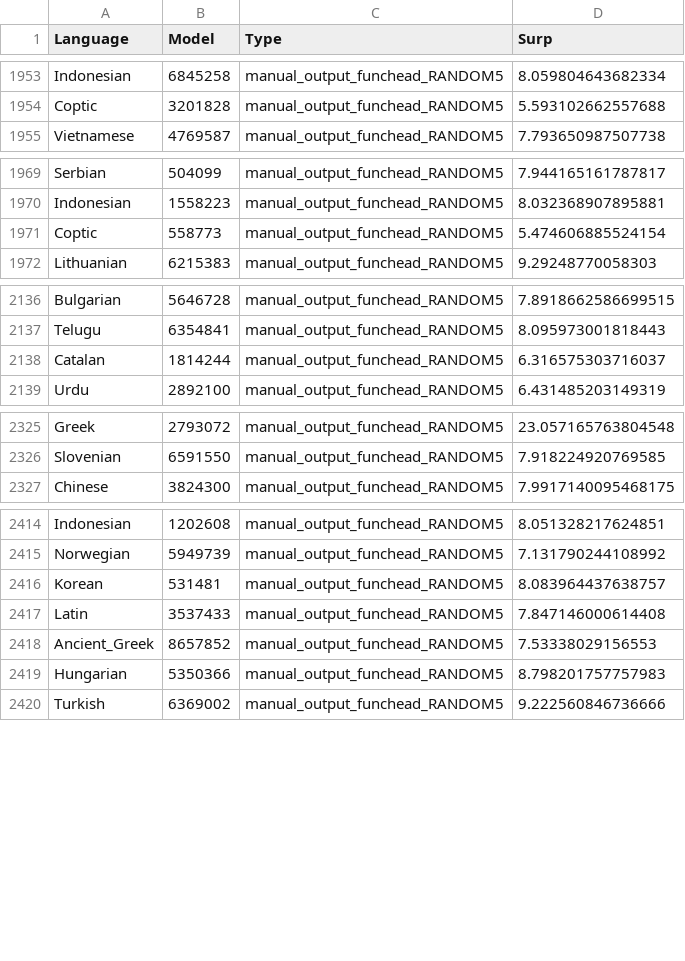
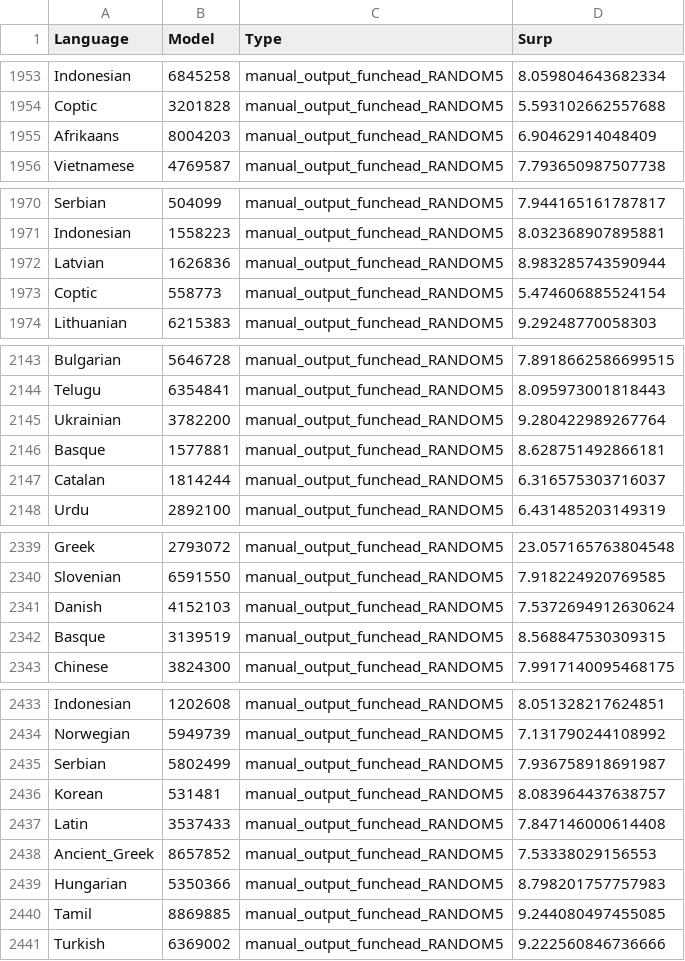
Before and after one commit to m-hahn/grammar-optim, a TSV file: grammars/plane/controls/plane-fixed-withoutPOS-nondeterministic.tsv, drawn as a sheet; only a part is shown, gaps mark what is left out; the diff covers the shown part only.

```diff
--- a/grammars/plane/controls/plane-fixed-withoutPOS-nondeterministic.tsv
+++ b/grammars/plane/controls/plane-fixed-withoutPOS-nondeterministic.tsv
@@ -1954,2 +1954,3 @@ Indonesian	6845258	manual_output_funchead_RANDOM5	8.059804643682334
 Coptic	3201828	manual_output_funchead_RANDOM5	5.593102662557688
+Afrikaans	8004203	manual_output_funchead_RANDOM5	6.90462914048409
 Vietnamese	4769587	manual_output_funchead_RANDOM5	7.793650987507738
@@ -1970,2 +1971,3 @@ Serbian	504099	manual_output_funchead_RANDOM5	7.944165161787817
 Indonesian	1558223	manual_output_funchead_RANDOM5	8.032368907895881
+Latvian	1626836	manual_output_funchead_RANDOM5	8.983285743590944
 Coptic	558773	manual_output_funchead_RANDOM5	5.474606885524154
@@ -2137,2 +2144,4 @@ Bulgarian	5646728	manual_output_funchead_RANDOM5	7.8918662586699515
 Telugu	6354841	manual_output_funchead_RANDOM5	8.095973001818443
+Ukrainian	3782200	manual_output_funchead_RANDOM5	9.280422989267764
+Basque	1577881	manual_output_funchead_RANDOM5	8.628751492866181
 Catalan	1814244	manual_output_funchead_RANDOM5	6.316575303716037
@@ -2326,2 +2340,4 @@ Greek	2793072	manual_output_funchead_RANDOM5	23.057165763804548
 Slovenian	6591550	manual_output_funchead_RANDOM5	7.918224920769585
+Danish	4152103	manual_output_funchead_RANDOM5	7.5372694912630624
+Basque	3139519	manual_output_funchead_RANDOM5	8.568847530309315
 Chinese	3824300	manual_output_funchead_RANDOM5	7.9917140095468175
@@ -2415,2 +2434,3 @@ Indonesian	1202608	manual_output_funchead_RANDOM5	8.051328217624851
 Norwegian	5949739	manual_output_funchead_RANDOM5	7.131790244108992
+Serbian	5802499	manual_output_funchead_RANDOM5	7.936758918691987
 Korean	531481	manual_output_funchead_RANDOM5	8.083964437638757
@@ -2419,2 +2439,3 @@ Ancient_Greek	8657852	manual_output_funchead_RANDOM5	7.53338029156553
 Hungarian	5350366	manual_output_funchead_RANDOM5	8.798201757757983
+Tamil	8869885	manual_output_funchead_RANDOM5	9.244080497455085
 Turkish	6369002	manual_output_funchead_RANDOM5	9.222560846736666
```
Also changed, not shown: 13 added rows elsewhere in this file, 8 other files.
